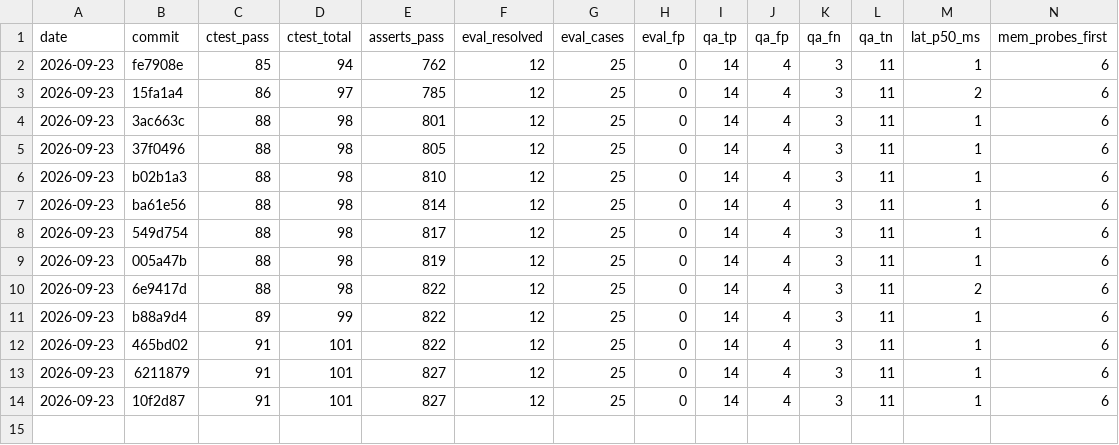
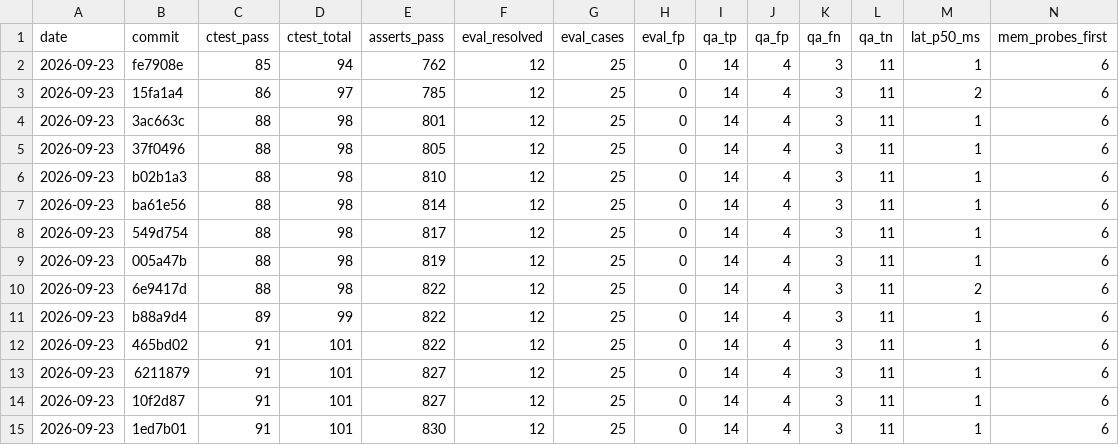
Before and after one commit to FiveTechSoft/symbols, a CSV file: tools/metrics_history.csv, drawn as a sheet; only a part is shown; rows hold the shown columns only; the diff names each change by its address in the sheet, - before the commit and + after, or states it on an @@ line.

```diff
--- a/tools/metrics_history.csv
+++ b/tools/metrics_history.csv
+row 15: 2026-09-23 | 1ed7b01 | 91 | 101 | 830 | 12 | 25 | 0 | 14 | 4 | 3 | 11 | 1 | 6
```
Also changed, not shown: tools/metrics/declared_rules.tsv, 4 other files.
